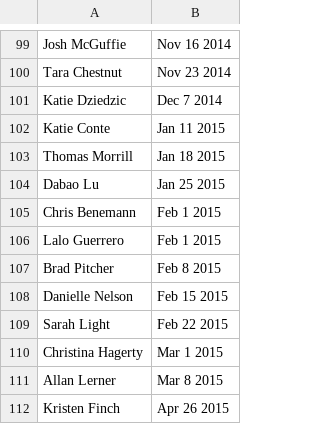
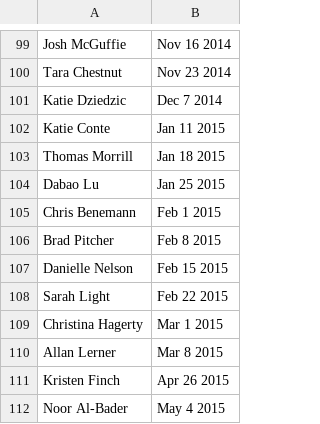
Before and after one commit to finchnSNPs/InspirationDisseminationSchedule, a CSV file: scheduled.csv, drawn as a sheet; only a part is shown, gaps mark what is left out; the shorter side is filled out with more unchanged rows.

Commit message:
removed non-existant guest

```diff
--- a/scheduled.csv
+++ b/scheduled.csv
@@ -105,3 +105,2 @@
 "Chris Benemann","Feb 1 2015"
-"Lalo Guerrero","Feb 1 2015"
 "Brad Pitcher","Feb 8 2015"
```
